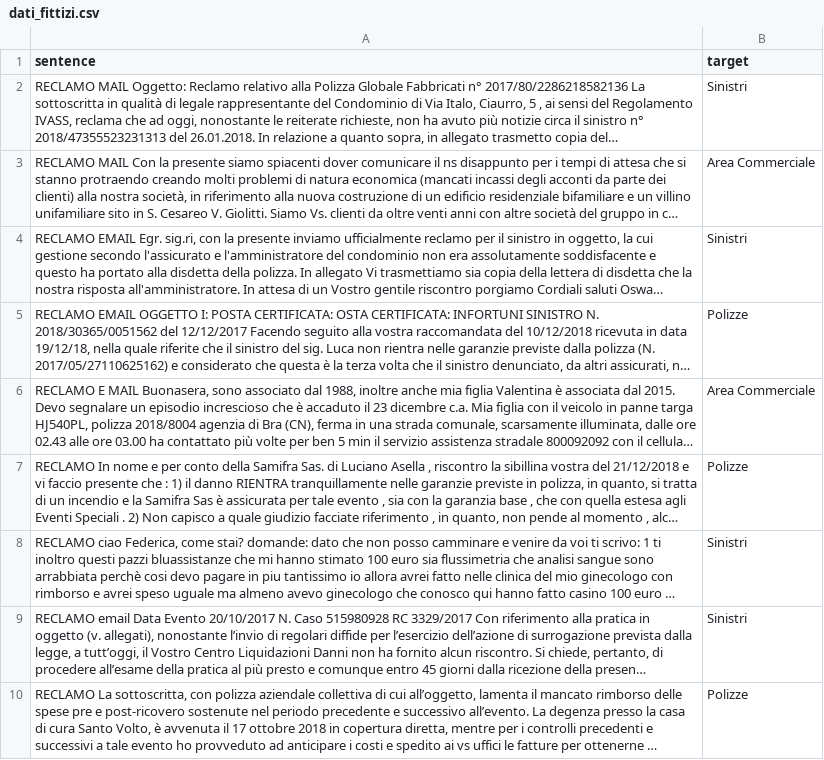
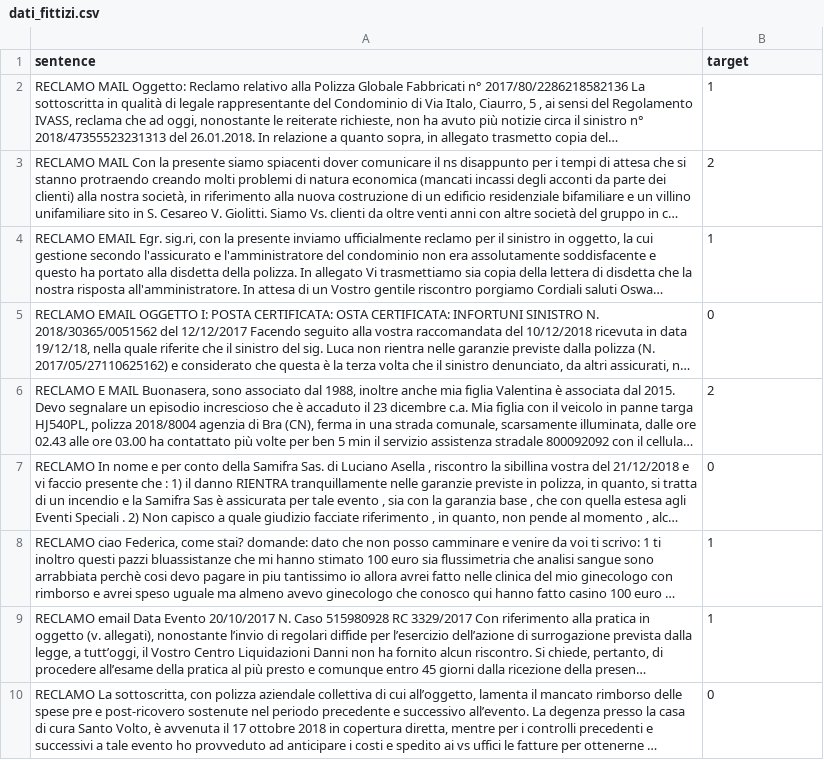
Before and after one commit to mattiamazzari/BELT, a CSV file: sample_data/dati_fittizi.csv, drawn as a sheet; only a part is shown; long unchanged cells end in …; the diff covers the shown part only; the diff names each change by its address in the sheet, - before the commit and + after, or states it on an @@ line.

Commit message:
new file

```diff
--- a/sample_data/dati_fittizi.csv
+++ b/sample_data/dati_fittizi.csv
-B2 (target): Sinistri
+B2 (target): 1
-B3 (target): Area Commerciale
+B3 (target): 2
-B4 (target): Sinistri
+B4 (target): 1
-B5 (target): Polizze
+B5 (target): 0
-B6 (target): Area Commerciale
+B6 (target): 2
-B7 (target): Polizze
+B7 (target): 0
-B8:B9 (target): Sinistri
+B8:B9 (target): 1
-B10 (target): Polizze
+B10 (target): 0
```
Also changed, not shown: 1 added row, 1 removed row and 6 edited cells elsewhere in this file.
